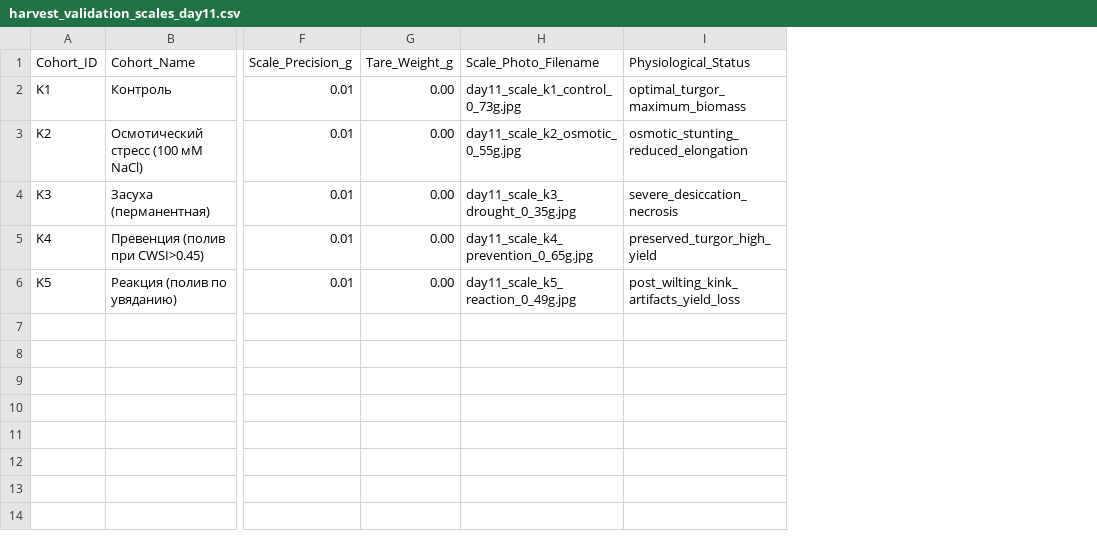
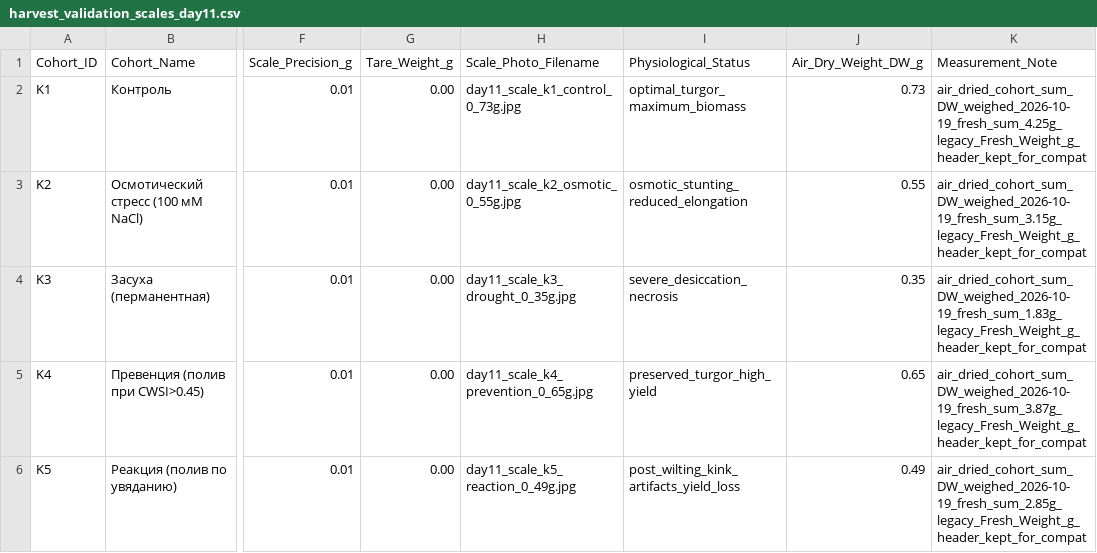
Before and after one commit to ezicvtumane/plant-stress-ndvi, a CSV file: data/harvest_validation_scales_day11.csv, drawn as a sheet; only a part is shown, gaps mark what is left out; the diff names each change by its address in the sheet, - before the commit and + after, or states it on an @@ line.

Commit message:
docs(audit,P2): add Hurlbert (1984) exploratory framing, clarify DW scale weights & fix biomass ratios, align README claims

```diff
--- a/data/harvest_validation_scales_day11.csv
+++ b/data/harvest_validation_scales_day11.csv
+column J (Air_Dry_Weight_DW_g), rows 2-6: 0.73 | 0.55 | 0.35 | 0.65 | 0.49
+column K (Measurement_Note), rows 2-6: air_dried_cohort_sum_DW_weighed_2026-10-19_fresh_sum_4.25g_legacy_Fresh_Weight_g_header_kept_for_compat | air_dried_cohort_sum_DW_weighed_2026-10-19_fresh_sum_3.15g_legacy_Fresh_Weight_g_header_kept_for_compat | air_dried_cohort_sum_DW_weighed_2026-10-19_fresh_sum_1.83g_legacy_Fresh_Weight_g_header_kept_for_compat | air_dried_cohort_sum_DW_weighed_2026-10-19_fresh_sum_3.87g_legacy_Fresh_Weight_g_header_kept_for_compat | air_dried_cohort_sum_DW_weighed_2026-10-19_fresh_sum_2.85g_legacy_Fresh_Weight_g_header_kept_for_compat
```
Also changed, not shown: 6 other files.
